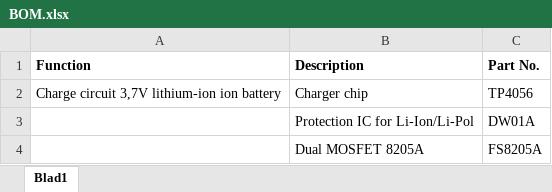
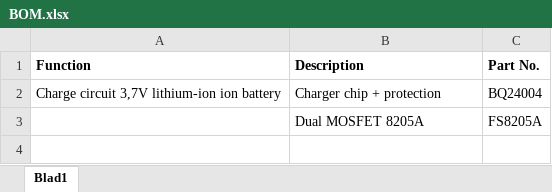
Before and after one commit to thomasf10/cosy_cafeteria, an Excel workbook: BOM.xlsx, sheet Blad1, drawn as a sheet; values as stored, in another font and other column widths than the file's, no borders; removed rows and columns are numbered as before the commit, all else as after; the diff names each change by its address in the sheet, - before the commit and + after, or states it on an @@ line.

Commit message:
bom_tobias

```diff
--- a/BOM.xlsx (sheet Blad1)
+++ b/BOM.xlsx (sheet Blad1)
-row 2: Charge circuit 3,7V lithium-ion ion battery | Charger chip | TP4056
-row 3:  | Protection IC for Li-Ion/Li-Pol | DW01A
+row 2: Charge circuit 3,7V lithium-ion ion battery | Charger chip + protection | BQ24004
```
